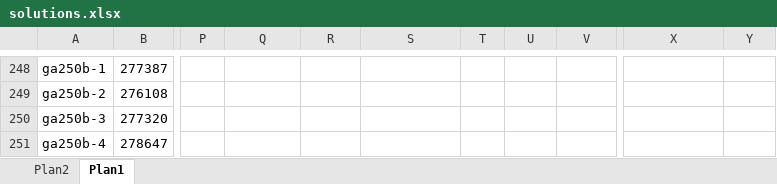
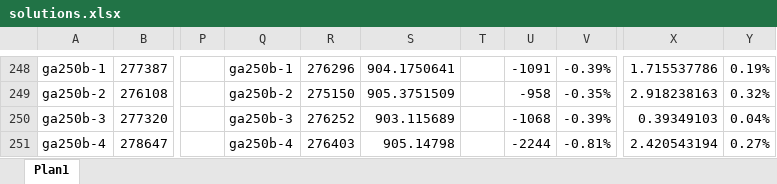
Before and after one commit to renatasarmet/ICAlgoritmos, an Excel workbook: solutions.xlsx, sheet Plan1, drawn as a sheet; only a part is shown, gaps mark what is left out; values as stored, in another font and other column widths than the file's, no borders; conditional formats not drawn; the diff covers the shown part only; the diff names each change by its address in the sheet, - before the commit and + after, or states it on an @@ line.

```diff
--- a/solutions.xlsx (sheet Plan1)
+++ b/solutions.xlsx (sheet Plan1)
-sheet tab: Plan2
-Q248: (empty)
+Q248: ga250b-1
-R248: (empty)
+R248: 276296
-S248: (empty)
+S248: 904.1750641
-U248: (empty)
+U248: -1091
-V248: (empty)
+V248: -0.39%
-X248: (empty)
+X248: 1.715537786
-Y248: (empty)
+Y248: 0.19%
-Q249: (empty)
+Q249: ga250b-2
-R249: (empty)
+R249: 275150
-S249: (empty)
+S249: 905.3751509
-U249: (empty)
+U249: -958
-V249: (empty)
+V249: -0.35%
-X249: (empty)
+X249: 2.918238163
-Y249: (empty)
+Y249: 0.32%
-Q250: (empty)
+Q250: ga250b-3
-R250: (empty)
+R250: 276252
-S250: (empty)
+S250: 903.115689
-U250: (empty)
+U250: -1068
-V250: (empty)
+V250: -0.39%
-X250: (empty)
+X250: 0.39349103
-Y250: (empty)
+Y250: 0.04%
-Q251: (empty)
+Q251: ga250b-4
-R251: (empty)
+R251: 276403
-S251: (empty)
+S251: 905.14798
-U251: (empty)
+U251: -2244
-V251: (empty)
+V251: -0.81%
-X251: (empty)
+X251: 2.420543194
-Y251: (empty)
+Y251: 0.27%
```
Also changed, not shown: 147 edited cells, cell formats and merged cells elsewhere in this sheet, 10 other files.
